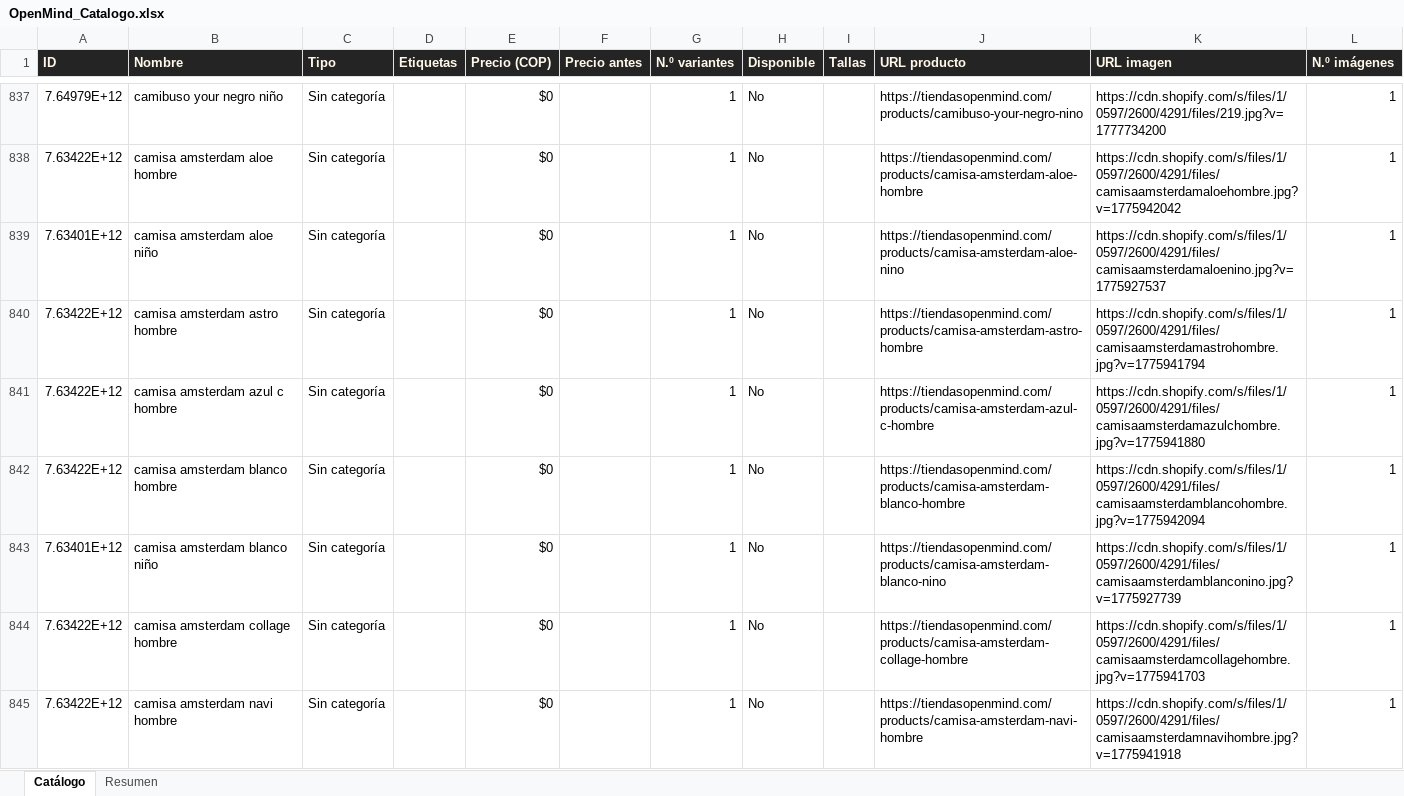
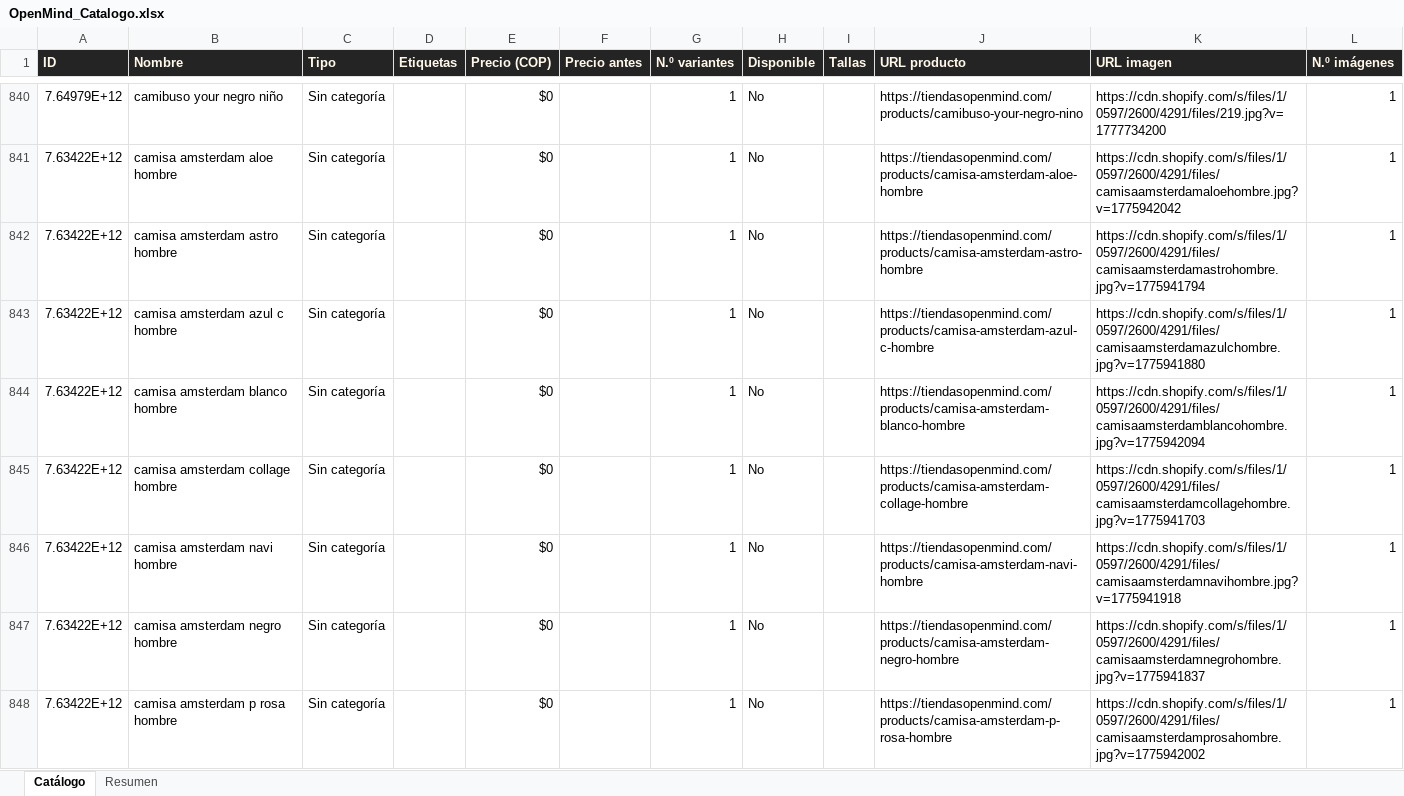
Before and after one commit to ikib2c/iki, an Excel workbook: OpenMind_Catalogo.xlsx, sheet Catálogo, drawn as a sheet; only a part is shown, gaps mark what is left out; the shorter side is filled out with more unchanged rows; values as stored, in another font and other column widths than the file's, no borders; removed rows and columns are numbered as before the commit, all else as after; the diff covers the shown part only; the diff names each change by its address in the sheet, - before the commit and + after, or states it on an @@ line.

Commit message:
sync: actualiza catalogo de la tienda y Excel de proveedores [skip ci]

```diff
--- a/OpenMind_Catalogo.xlsx (sheet Catálogo)
+++ b/OpenMind_Catalogo.xlsx (sheet Catálogo)
-row 839: 7.63401E+12 | camisa amsterdam aloe niño | Sin categoría |  | $0 |  | 1 | No |  | https://tiendasopenmind.com/products/camisa-amsterdam-aloe-nino | https://cdn.shopify.com/s/files/1/0597/2600/4291/files/camisaamsterdamaloenino.jpg?v=1775927537 | 1
-row 843: 7.63401E+12 | camisa amsterdam blanco niño | Sin categoría |  | $0 |  | 1 | No |  | https://tiendasopenmind.com/products/camisa-amsterdam-blanco-nino | https://cdn.shopify.com/s/files/1/0597/2600/4291/files/camisaamsterdamblanconino.jpg?v=1775927739 | 1
```
Also changed, not shown: 4 added rows, 26 removed rows and 5 edited cells elsewhere in this sheet, sheet Resumen, Gava_Joyeria_Catalogo.xlsx, Jugueteria_Taiwan_Catalogo.xlsx, 3 other files.
